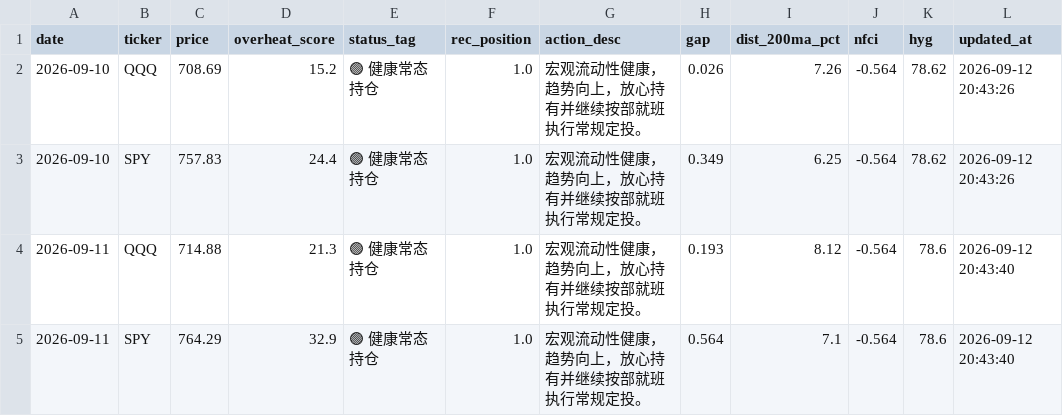
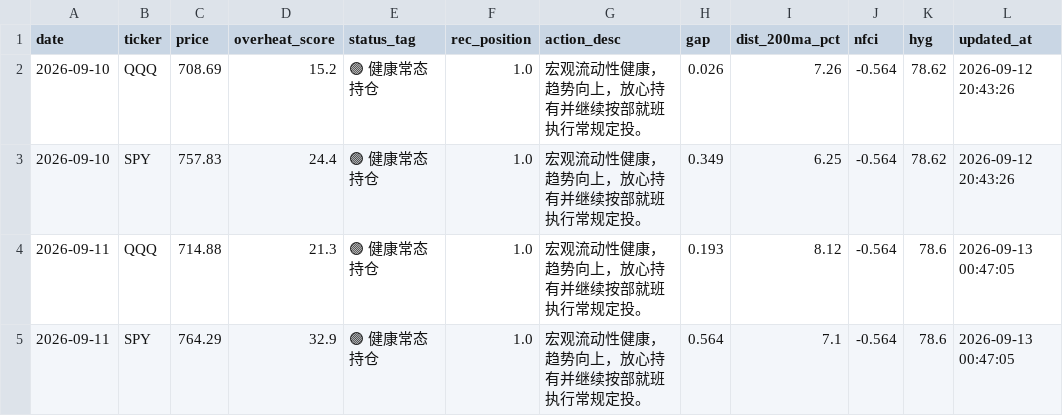
Before and after one commit to JiananZhao/html, a CSV file: daily_signal_log.csv, drawn as a sheet.

```diff
--- a/daily_signal_log.csv
+++ b/daily_signal_log.csv
@@ -3,3 +3,3 @@ date,ticker,price,overheat_score,status_tag,rec_position,action_desc,gap,dist_20
 2026-09-10,SPY,757.83,24.4,🟢 健康常态持仓,1.0,宏观流动性健康，趋势向上，放心持有并继续按部就班执行常规定投。,0.349,6.25,-0.564,78.62,2026-09-12 20:43:26
-2026-09-11,QQQ,714.88,21.3,🟢 健康常态持仓,1.0,宏观流动性健康，趋势向上，放心持有并继续按部就班执行常规定投。,0.193,8.12,-0.564,78.6,2026-09-12 20:43:40
-2026-09-11,SPY,764.29,32.9,🟢 健康常态持仓,1.0,宏观流动性健康，趋势向上，放心持有并继续按部就班执行常规定投。,0.564,7.1,-0.564,78.6,2026-09-12 20:43:40
+2026-09-11,QQQ,714.88,21.3,🟢 健康常态持仓,1.0,宏观流动性健康，趋势向上，放心持有并继续按部就班执行常规定投。,0.193,8.12,-0.564,78.6,2026-09-13 00:47:05
+2026-09-11,SPY,764.29,32.9,🟢 健康常态持仓,1.0,宏观流动性健康，趋势向上，放心持有并继续按部就班执行常规定投。,0.564,7.1,-0.564,78.6,2026-09-13 00:47:05
```
Also changed, not shown: market_breadth.csv.
